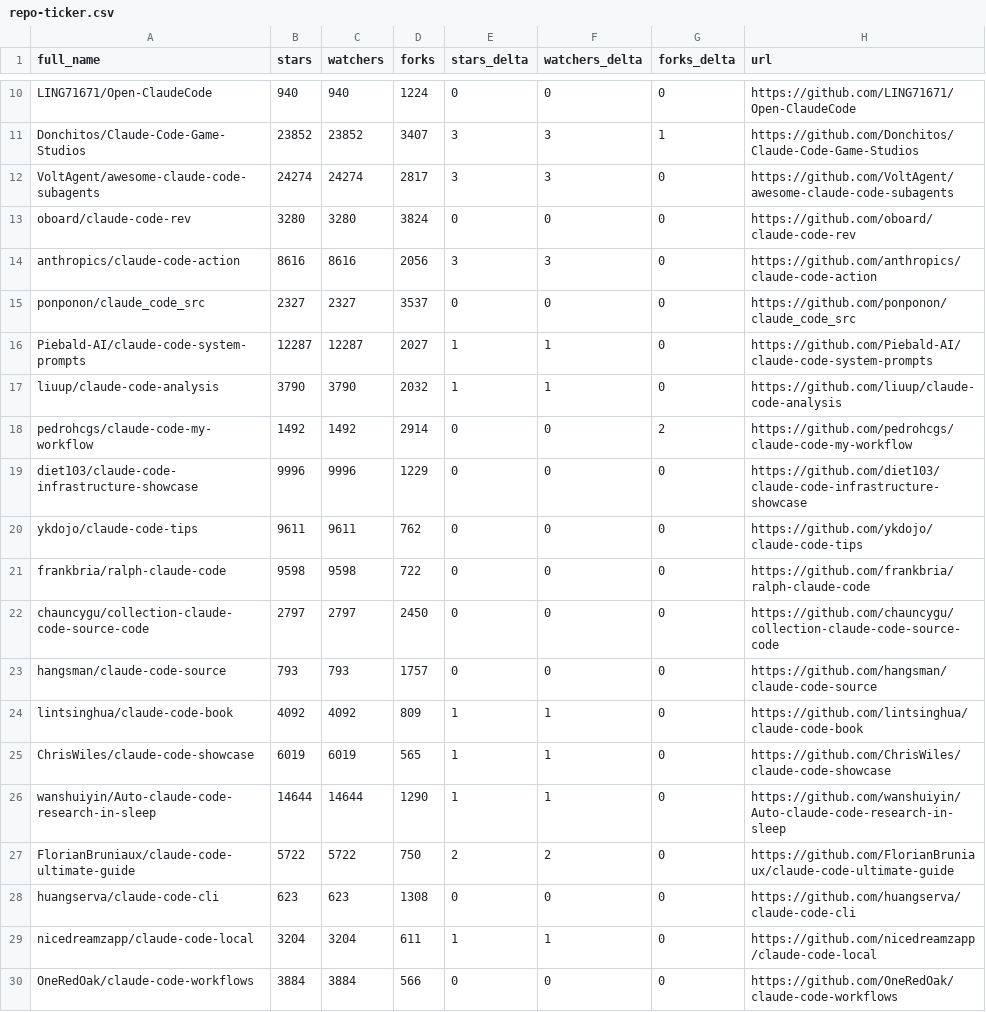
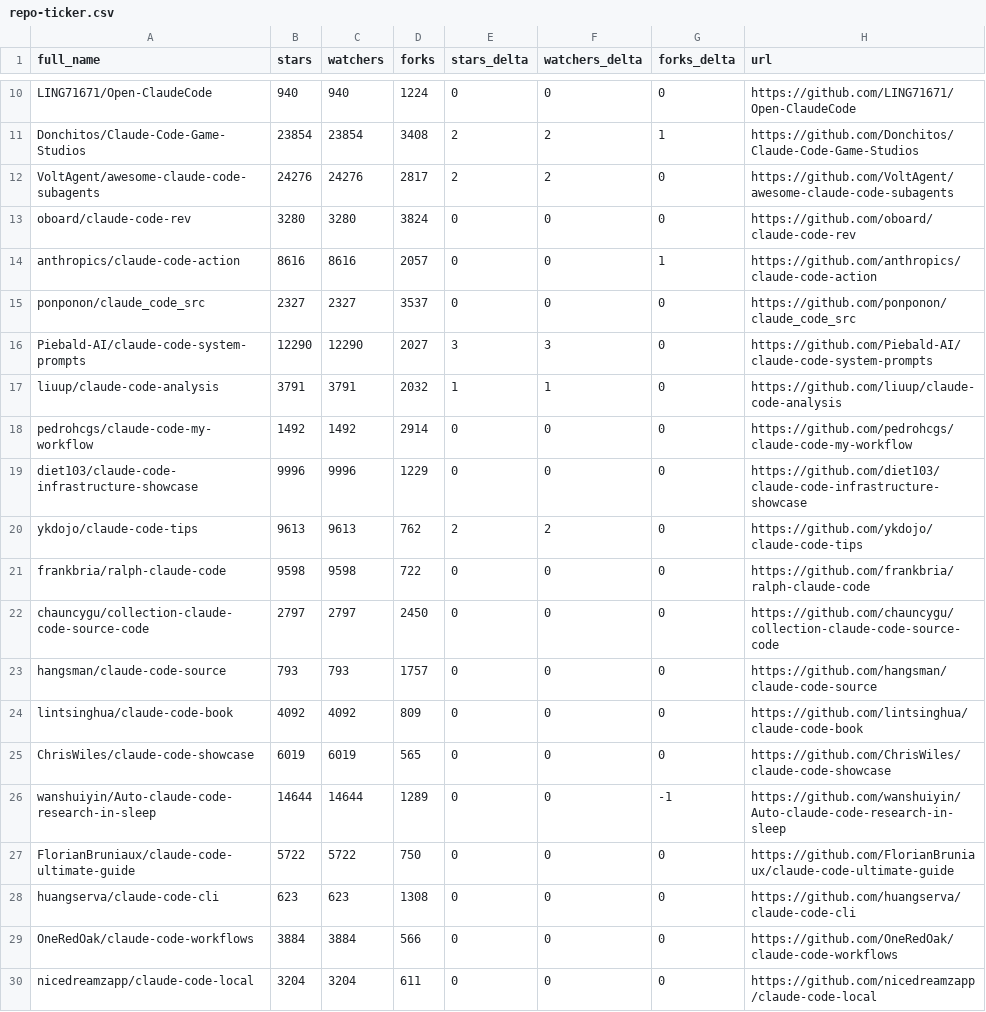
Before and after one commit to RatomatoR/awesome-claude-code, a CSV file: data/repo-ticker.csv, drawn as a sheet; only a part is shown, gaps mark what is left out; removed rows and columns are numbered as before the commit, all else as after; the diff covers the shown part only; the diff names each change by its address in the sheet, - before the commit and + after, or states it on an @@ line.

```diff
--- a/data/repo-ticker.csv
+++ b/data/repo-ticker.csv
-B11 (stars): 23852
+B11 (stars): 23854
-C11 (watchers): 23852
+C11 (watchers): 23854
-D11 (forks): 3407
+D11 (forks): 3408
-E11:E12 (stars_delta): 3
+E11:E12 (stars_delta): 2
-F11:F12 (watchers_delta): 3
+F11:F12 (watchers_delta): 2
-B12 (stars): 24274
+B12 (stars): 24276
-C12 (watchers): 24274
+C12 (watchers): 24276
-D14 (forks): 2056
+D14 (forks): 2057
-E14 (stars_delta): 3
+E14 (stars_delta): 0
-F14 (watchers_delta): 3
+F14 (watchers_delta): 0
-G14 (forks_delta): 0
+G14 (forks_delta): 1
-B16 (stars): 12287
+B16 (stars): 12290
-C16 (watchers): 12287
+C16 (watchers): 12290
-E16 (stars_delta): 1
+E16 (stars_delta): 3
-F16 (watchers_delta): 1
+F16 (watchers_delta): 3
-B17 (stars): 3790
+B17 (stars): 3791
-C17 (watchers): 3790
+C17 (watchers): 3791
-G18 (forks_delta): 2
+G18 (forks_delta): 0
-B20 (stars): 9611
+B20 (stars): 9613
-C20 (watchers): 9611
+C20 (watchers): 9613
-E20 (stars_delta): 0
+E20 (stars_delta): 2
-F20 (watchers_delta): 0
+F20 (watchers_delta): 2
-E24:E26 (stars_delta): 1
+E24:E26 (stars_delta): 0
-F24:F26 (watchers_delta): 1
+F24:F26 (watchers_delta): 0
-D26 (forks): 1290
+D26 (forks): 1289
-G26 (forks_delta): 0
+G26 (forks_delta): -1
-E27 (stars_delta): 2
+E27 (stars_delta): 0
-F27 (watchers_delta): 2
+F27 (watchers_delta): 0
-row 29: nicedreamzapp/claude-code-local | 3204 | 3204 | 611 | 1 | 1 | 0 | https://github.com/nicedreamzapp/claude-code-local
+row 30: nicedreamzapp/claude-code-local | 3204 | 3204 | 611 | 0 | 0 | 0 | https://github.com/nicedreamzapp/claude-code-local
```
Also changed, not shown: 3 added rows, 3 removed rows, 1 moved row and 91 edited cells elsewhere in this file, 2 other files.
